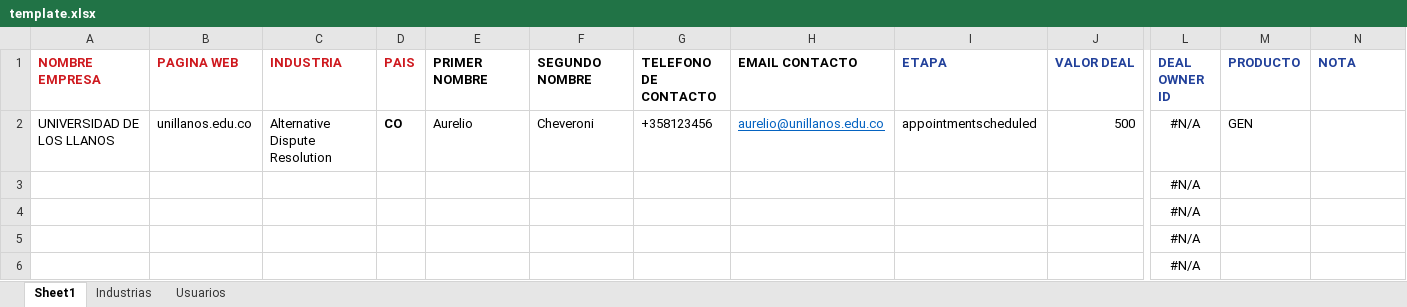
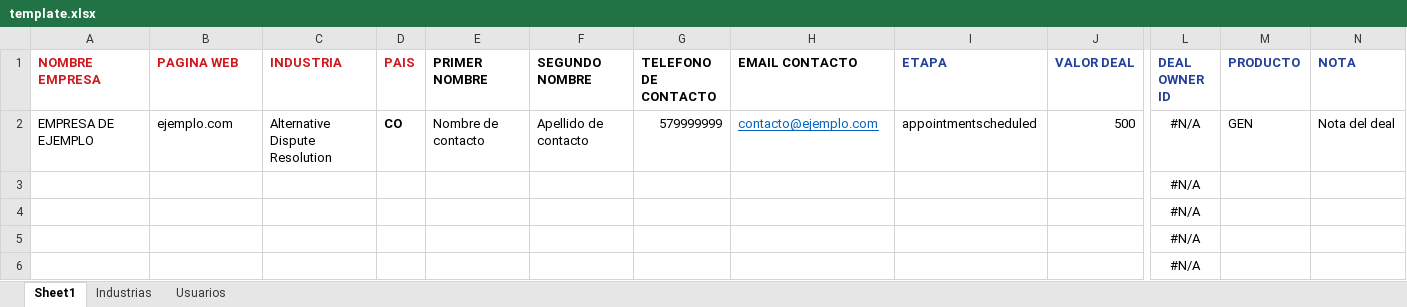
Before and after one commit to gfalbarracinr/ssadigiCRMnode, an Excel workbook: template.xlsx, sheet Sheet1, drawn as a sheet; only a part is shown, gaps mark what is left out; values as stored, in another font and other column widths than the file's, no borders; conditional formats not drawn; the diff names each change by its address in the sheet, - before the commit and + after, or states it on an @@ line.

Commit message:
añadiendo validacion de datos al excel

```diff
--- a/template.xlsx (sheet Sheet1)
+++ b/template.xlsx (sheet Sheet1)
-A2 (NOMBRE EMPRESA): UNIVERSIDAD DE LOS LLANOS
+A2 (NOMBRE EMPRESA): EMPRESA DE EJEMPLO
-B2 (PAGINA WEB): unillanos.edu.co
+B2 (PAGINA WEB): ejemplo.com
-E2 (PRIMER NOMBRE): Aurelio
+E2 (PRIMER NOMBRE): Nombre de contacto
-F2 (SEGUNDO NOMBRE): Cheveroni
+F2 (SEGUNDO NOMBRE): Apellido de contacto
-G2 (TELEFONO DE CONTACTO): +358123456
+G2 (TELEFONO DE CONTACTO): 579999999
-H2 (EMAIL CONTACTO): aurelio@unillanos.edu.co
+H2 (EMAIL CONTACTO): contacto@ejemplo.com
-N2 (NOTA): (empty)
+N2 (NOTA): Nota del deal
```
Also changed, not shown: 1 other file.
